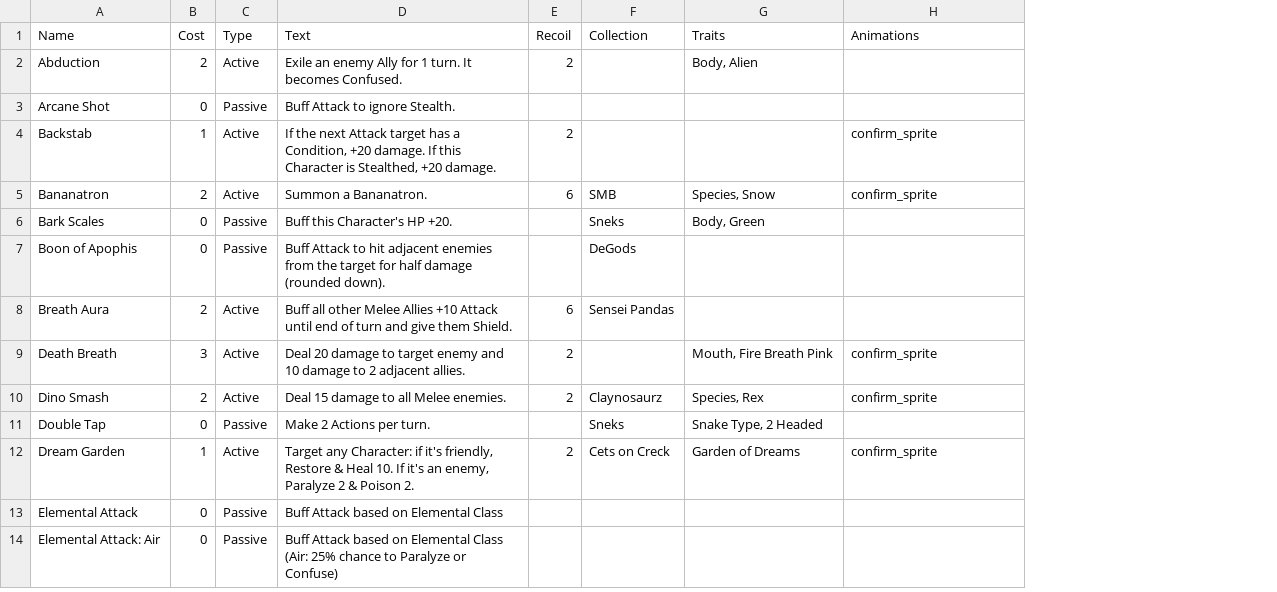
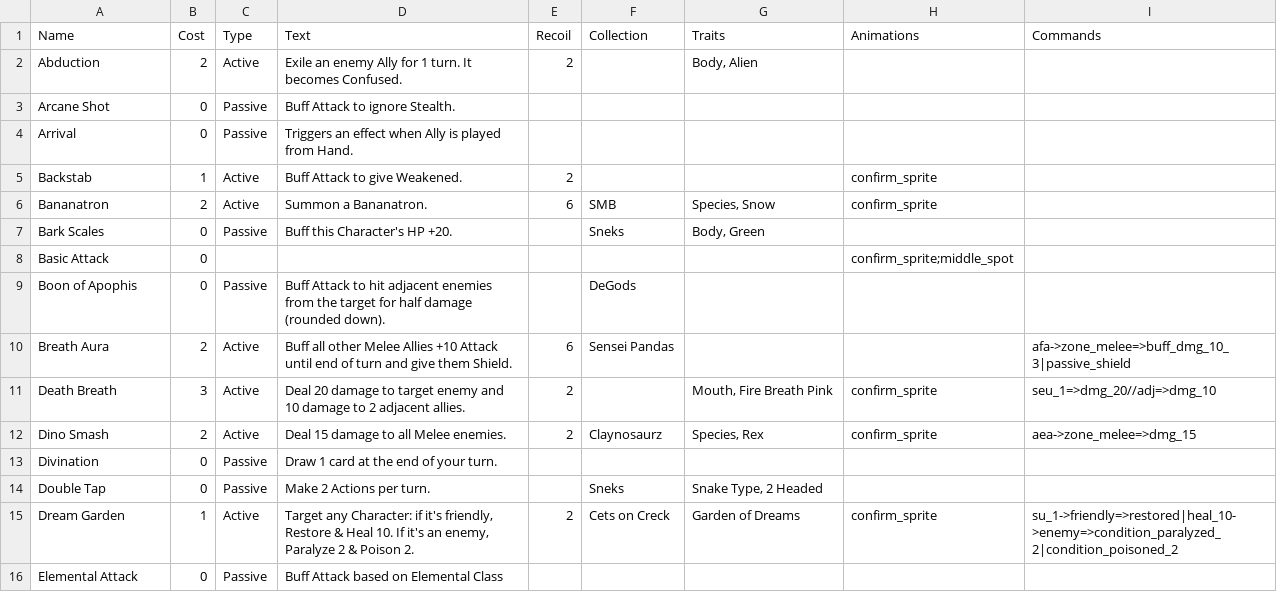
Before and after one commit to lvcsantos/play-SoulGate, a CSV file: html5game/TraitsAbilities.csv, drawn as a sheet; only a part is shown; removed rows and columns are numbered as before the commit, all else as after; the diff covers the shown part only; the diff names each change by its address in the sheet, - before the commit and + after, or states it on an @@ line.

Commit message:
ORIGINS/NEW COMMANDS

```diff
--- a/html5game/TraitsAbilities.csv
+++ b/html5game/TraitsAbilities.csv
+column I (Commands), rows 10-12: afa->zone_melee=>buff_dmg_10_3|passive_shield | seu_1=>dmg_20//adj=>dmg_10 | aea->zone_melee=>dmg_15; row 15: su_1->friendly=>restored|heal_10->enemy=>condition_paralyzed_2|condition_poisoned_2
+row 4: Arrival | 0 | Passive | Triggers an effect when Ally is played from Hand.
-D5 (Text): If the next Attack target has a Condition, +20 damage. If this Character is Stealthed, +20 damage.
+D5 (Text): Buff Attack to give Weakened.
@@ row 62 moved to row 8: Basic Attack @@
+row 13: Divination | 0 | Passive | Draw 1 card at the end of your turn.
-row 14: Elemental Attack: Air | 0 | Passive | Buff Attack based on Elemental Class (Air: 25% chance to Paralyze or Confuse)
```
Also changed, not shown: 8 added rows, 4 removed rows and 21 edited cells elsewhere in this file, html5game/Allies.csv, html5game/Heroes.csv, 18 other files.
